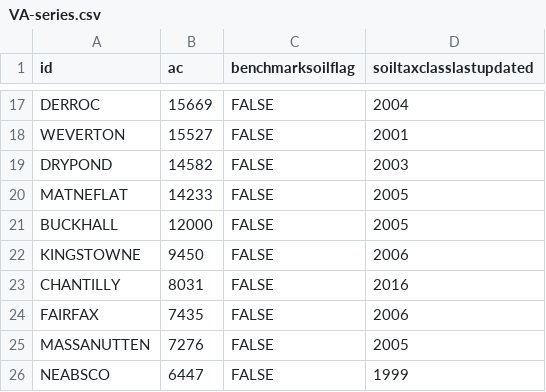
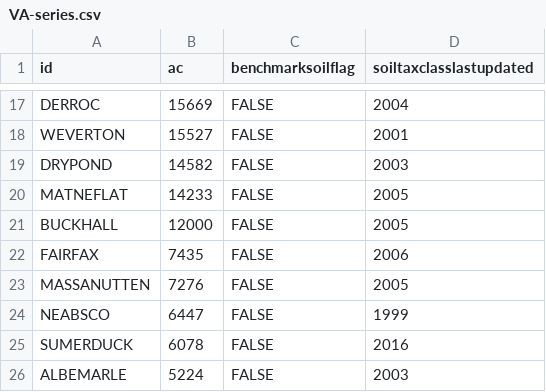
Before and after one commit to ncss-tech/SoilKnowledgeBase, a CSV file: inst/extdata/OSD-error-reporting/state/VA-series.csv, drawn as a sheet; only a part is shown, gaps mark what is left out; the shorter side is filled out with more unchanged rows; the diff names each change by its address in the sheet, - before the commit and + after, or states it on an @@ line.

```diff
--- a/inst/extdata/OSD-error-reporting/state/VA-series.csv
+++ b/inst/extdata/OSD-error-reporting/state/VA-series.csv
-row 22: KINGSTOWNE | 9450 | FALSE | 2006
-row 23: CHANTILLY | 8031 | FALSE | 2016
```
Also changed, not shown: inst/extdata/OSD-error-reporting/RO/portland-hz.csv, inst/extdata/OSD-error-reporting/RO/portland-series.csv, 20 other files.
